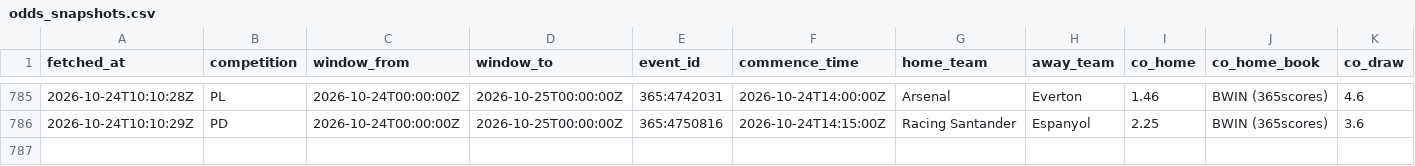
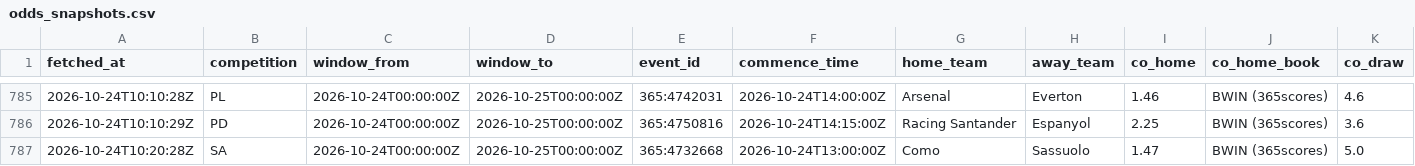
Before and after one commit to ecastc2607-cmd/football_prediction, a CSV file: data/tracking/odds_snapshots.csv, drawn as a sheet; only a part is shown, gaps mark what is left out; rows hold the shown columns only; the diff names each change by its address in the sheet, - before the commit and + after, or states it on an @@ line.

```diff
--- a/data/tracking/odds_snapshots.csv
+++ b/data/tracking/odds_snapshots.csv
+row 787: 2026-10-24T10:20:28Z | SA | 2026-10-24T00:00:00Z | 2026-10-25T00:00:00Z | 365:4732668 | 2026-10-24T13:00:00Z | Como | Sassuolo | 1.47 | BWIN (365scores) | 5.0
```
